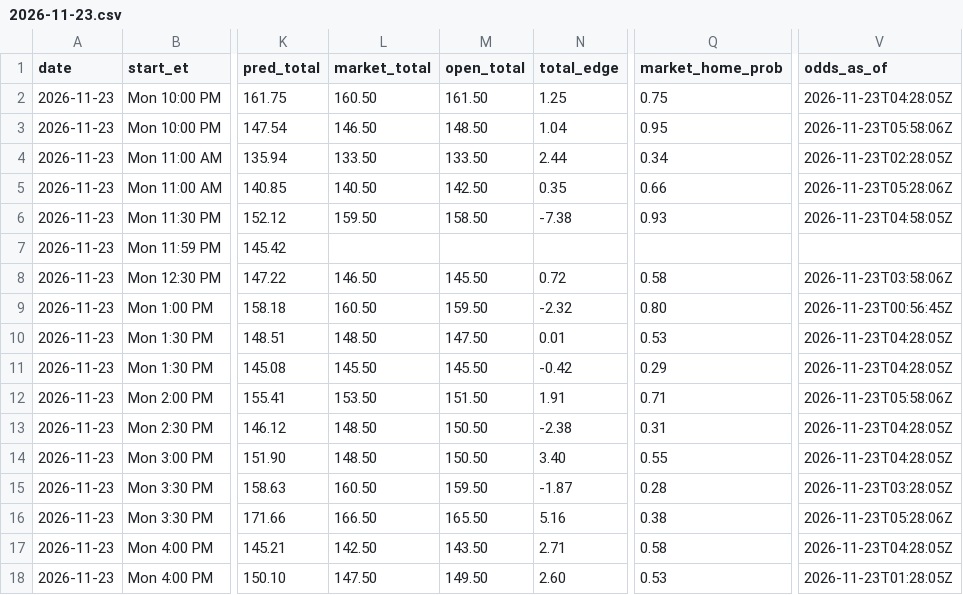
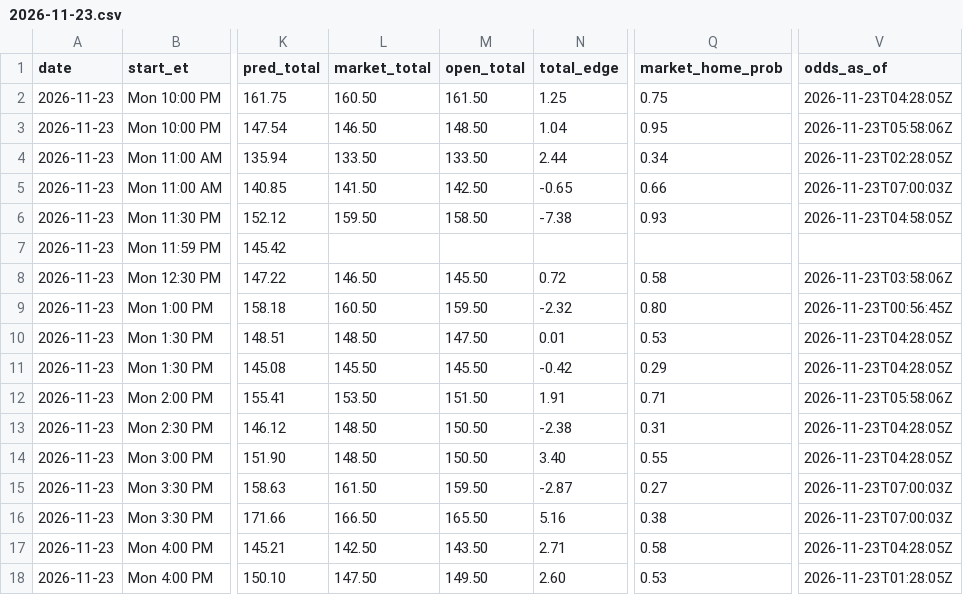
Before and after one commit to kjgruber47/cbb-model, a CSV file: data/live/predictions/2026-11-23.csv, drawn as a sheet; only a part is shown, gaps mark what is left out; the diff names each change by its address in the sheet, - before the commit and + after, or states it on an @@ line.

```diff
--- a/data/live/predictions/2026-11-23.csv
+++ b/data/live/predictions/2026-11-23.csv
-L5 (market_total): 140.50
+L5 (market_total): 141.50
-N5 (total_edge): 0.35
+N5 (total_edge): -0.65
-V5 (odds_as_of): 2026-11-23T05:28:06Z
+V5 (odds_as_of): 2026-11-23T07:00:03Z
-L15 (market_total): 160.50
+L15 (market_total): 161.50
-N15 (total_edge): -1.87
+N15 (total_edge): -2.87
-Q15 (market_home_prob): 0.28
+Q15 (market_home_prob): 0.27
-V15 (odds_as_of): 2026-11-23T03:28:05Z
+V15 (odds_as_of): 2026-11-23T07:00:03Z
-V16 (odds_as_of): 2026-11-23T05:28:06Z
+V16 (odds_as_of): 2026-11-23T07:00:03Z
```
Also changed, not shown: data/live/slate_latest.csv, 3 other files.
